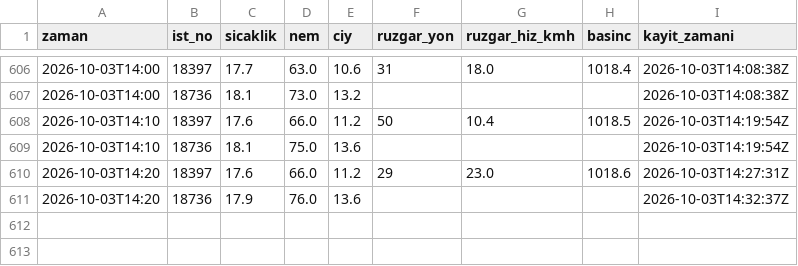
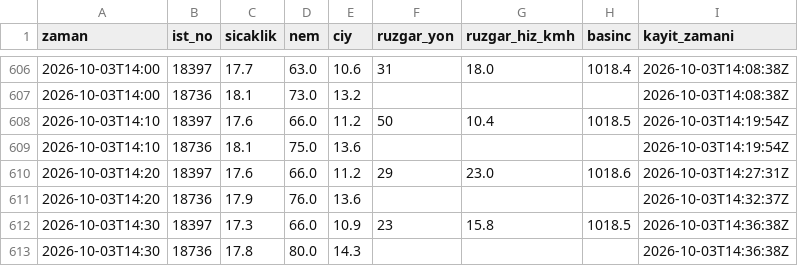
Before and after one commit to atakanoskay1-creator/ltfj-bot, a CSV file: omerli_gozlem.csv, drawn as a sheet; only a part is shown, gaps mark what is left out.

```diff
--- a/omerli_gozlem.csv
+++ b/omerli_gozlem.csv
@@ -611 +611,3 @@ zaman,ist_no,sicaklik,nem,ciy,ruzgar_yon,ruzgar_hiz_kmh,basinc,kayit_zamani
 2026-10-03T14:20,18736,17.9,76.0,13.6,,,,2026-10-03T14:32:37Z
+2026-10-03T14:30,18397,17.3,66.0,10.9,23,15.8,1018.5,2026-10-03T14:36:38Z
+2026-10-03T14:30,18736,17.8,80.0,14.3,,,,2026-10-03T14:36:38Z
```
Also changed, not shown: 5 other files.
